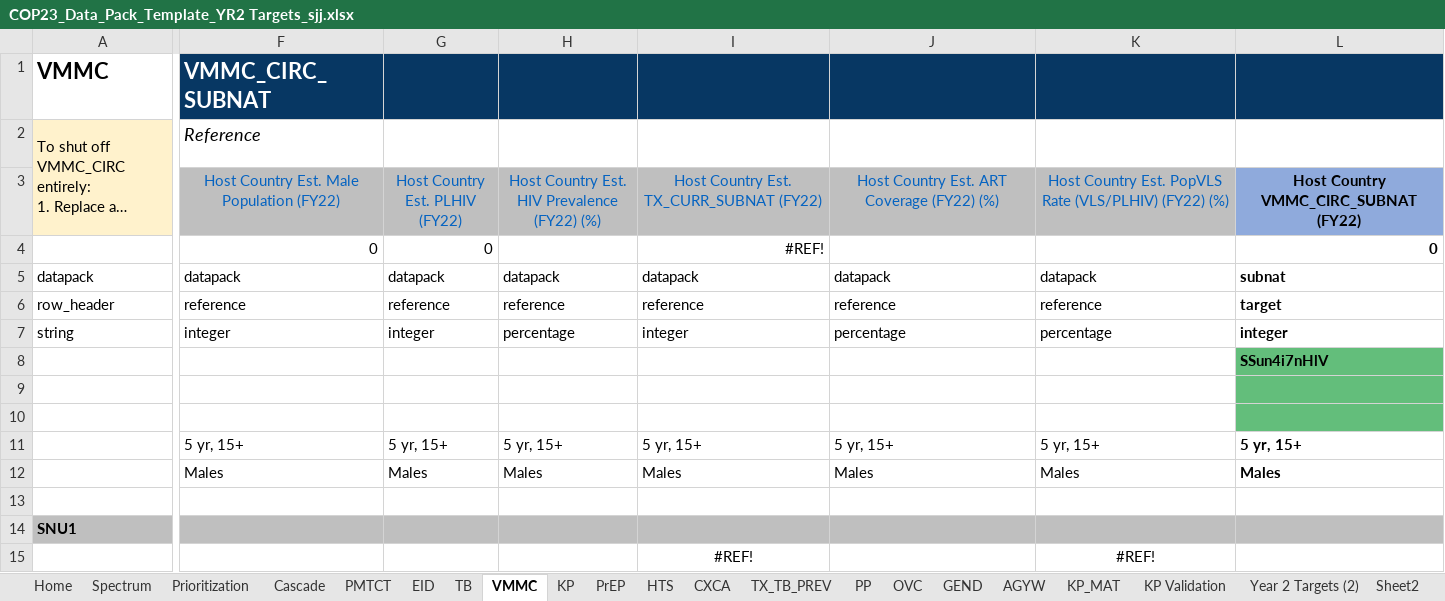
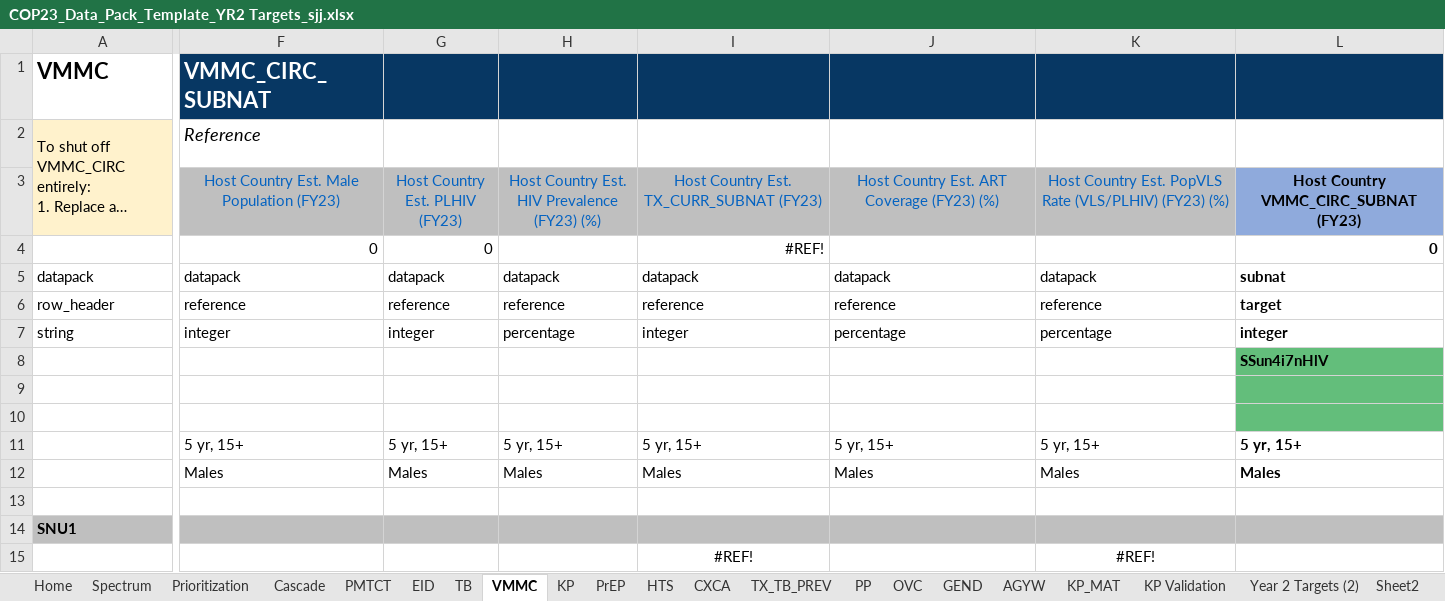
Before and after one commit to pepfar-datim/datapackr, an Excel workbook: inst/extdata/COP23_Data_Pack_Template_YR2 Targets_sjj.xlsx, sheet VMMC, drawn as a sheet; only a part is shown, gaps mark what is left out; long unchanged cells end in …; values as stored, in another font and other column widths than the file's, no borders; conditional formats not drawn; the diff covers the shown part only; the diff names each change by its address in the sheet, - before the commit and + after, or states it on an @@ line.

```diff
--- a/inst/extdata/COP23_Data_Pack_Template_YR2 Targets_sjj.xlsx (sheet VMMC)
+++ b/inst/extdata/COP23_Data_Pack_Template_YR2 Targets_sjj.xlsx (sheet VMMC)
-F3: Host Country Est. Male Population (FY22)
+F3: Host Country Est. Male Population (FY23)
-G3: Host Country Est. PLHIV (FY22)
+G3: Host Country Est. PLHIV (FY23)
-H3: Host Country Est. HIV Prevalence (FY22) (%)
+H3: Host Country Est. HIV Prevalence (FY23) (%)
-I3: Host Country Est. TX_CURR_SUBNAT (FY22)
+I3: Host Country Est. TX_CURR_SUBNAT (FY23)
-J3: Host Country Est. ART Coverage (FY22) (%)
+J3: Host Country Est. ART Coverage (FY23) (%)
-K3: …Rate (VLS/PLHIV) (FY22) (%)
+K3: …Rate (VLS/PLHIV) (FY23) (%)
-L3: Host Country VMMC_CIRC_SUBNAT (FY22)
+L3: Host Country VMMC_CIRC_SUBNAT (FY23)
```
Also changed, not shown: 17 edited cells elsewhere in this sheet, sheet Sheet2, sheet KP, sheet KP Validation, sheet HTS, sheet EID, sheet AGYW, 9 more sheets.
